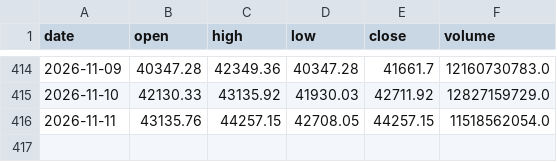
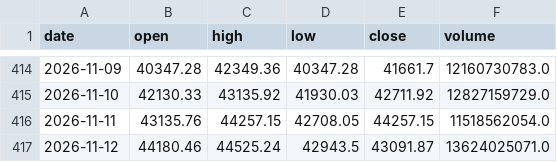
Before and after one commit to yang214639/tw-stock-daily, a CSV file: data/price_TAIEX.csv, drawn as a sheet; only a part is shown, gaps mark what is left out; the diff names each change by its address in the sheet, - before the commit and + after, or states it on an @@ line.

Commit message:
data: 2026-11-13 01:29 UTC 盤勢資料更新

```diff
--- a/data/price_TAIEX.csv
+++ b/data/price_TAIEX.csv
+row 417: 2026-11-12 | 44180.46 | 44525.24 | 42943.5 | 43091.87 | 13624025071.0
```
Also changed, not shown: data/price_2308.csv, data/price_2330.csv, 35 other files.
